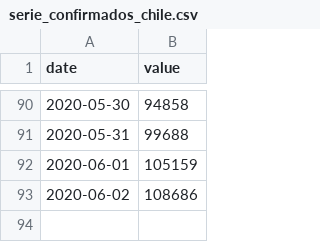
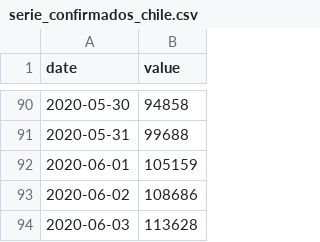
Before and after one commit to javierlopeza/datos-coronavirus-chile, a CSV file: raw_data/chile/serie_confirmados_chile.csv, drawn as a sheet; only a part is shown, gaps mark what is left out.

Commit message:
feat(data): update data partially from press release

```diff
--- a/raw_data/chile/serie_confirmados_chile.csv
+++ b/raw_data/chile/serie_confirmados_chile.csv
@@ -93 +93,2 @@ date,value
 2020-06-02,108686
+2020-06-03,113628
```
Also changed, not shown: raw_data/chile/serie_activos_chile.csv, raw_data/chile/serie_fallecidos_chile.csv, 2 other files.
